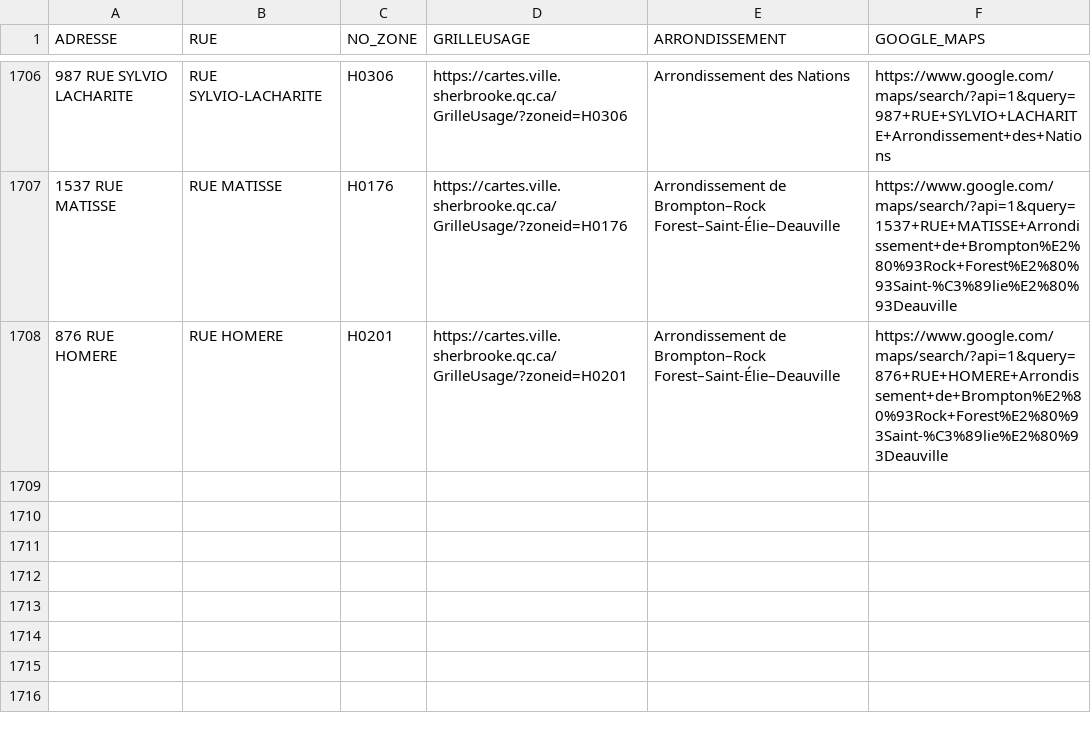
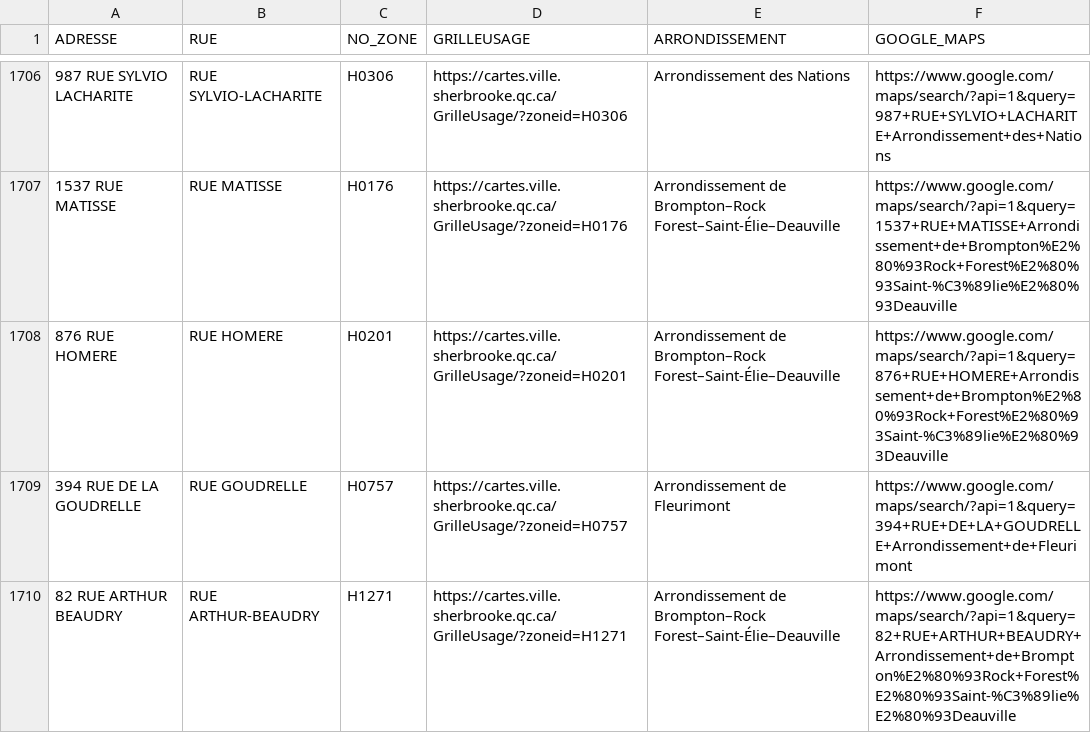
Before and after one commit to KBAILEY90/Prospection, a CSV file: data/Adresses_Inaccessibles.csv, drawn as a sheet; only a part is shown, gaps mark what is left out.

```diff
--- a/data/Adresses_Inaccessibles.csv
+++ b/data/Adresses_Inaccessibles.csv
@@ -1708 +1708,3 @@
 876 RUE HOMERE,RUE HOMERE,H0201,https://cartes.ville.sherbrooke.qc.ca/GrilleUsage/?zoneid=H0201,Arrondissement de Brompton–Rock Forest–Saint-Élie–Deauville,https://www.google.com/maps/search/?api=1&query=876+RUE+HOMERE+Arrondissement+de+Brompton%E2%80%93Rock+Forest%E2%80%93Saint-%C3%89lie%E2%80%93Deauville
+394 RUE DE LA GOUDRELLE,RUE GOUDRELLE,H0757,https://cartes.ville.sherbrooke.qc.ca/GrilleUsage/?zoneid=H0757,Arrondissement de Fleurimont,https://www.google.com/maps/search/?api=1&query=394+RUE+DE+LA+GOUDRELLE+Arrondissement+de+Fleurimont
+82 RUE ARTHUR BEAUDRY,RUE ARTHUR-BEAUDRY,H1271,https://cartes.ville.sherbrooke.qc.ca/GrilleUsage/?zoneid=H1271,Arrondissement de Brompton–Rock Forest–Saint-Élie–Deauville,https://www.google.com/maps/search/?api=1&query=82+RUE+ARTHUR+BEAUDRY+Arrondissement+de+Brompton%E2%80%93Rock+Forest%E2%80%93Saint-%C3%89lie%E2%80%93Deauville
```
Also changed, not shown: 1 other file.
